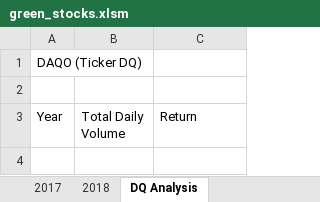
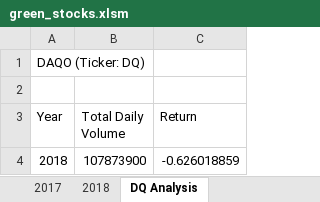
Before and after one commit to Tyfox1206/stock-analysis, an Excel workbook: green_stocks.xlsm, sheet DQ Analysis, drawn as a sheet; values as stored, in another font and other column widths than the file's, no borders; the diff names each change by its address in the sheet, - before the commit and + after, or states it on an @@ line.

```diff
--- a/green_stocks.xlsm (sheet DQ Analysis)
+++ b/green_stocks.xlsm (sheet DQ Analysis)
-A1 (Year): DAQO (Ticker DQ)
+A1 (Year): DAQO (Ticker: DQ)
+row 4: 2018 | 107873900 | -0.626018859
```
Also changed, not shown: sheet All Stocks Analysis, charts or pictures.
